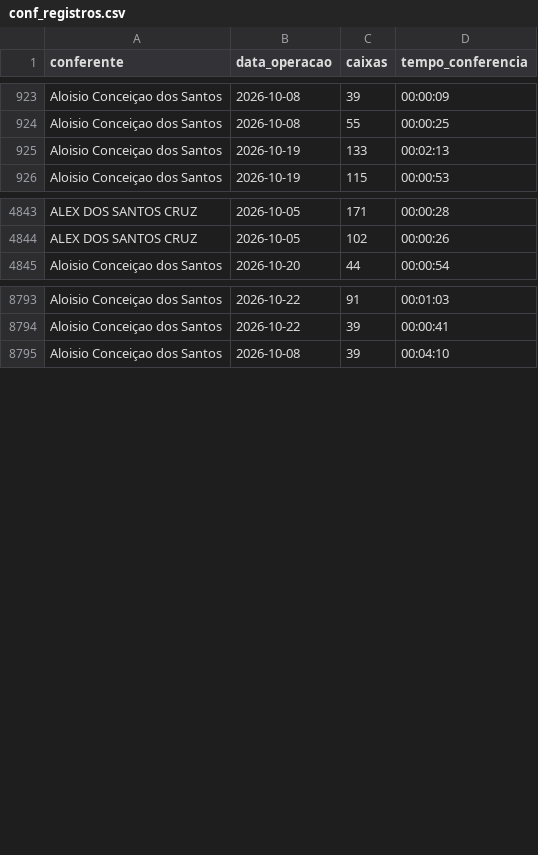
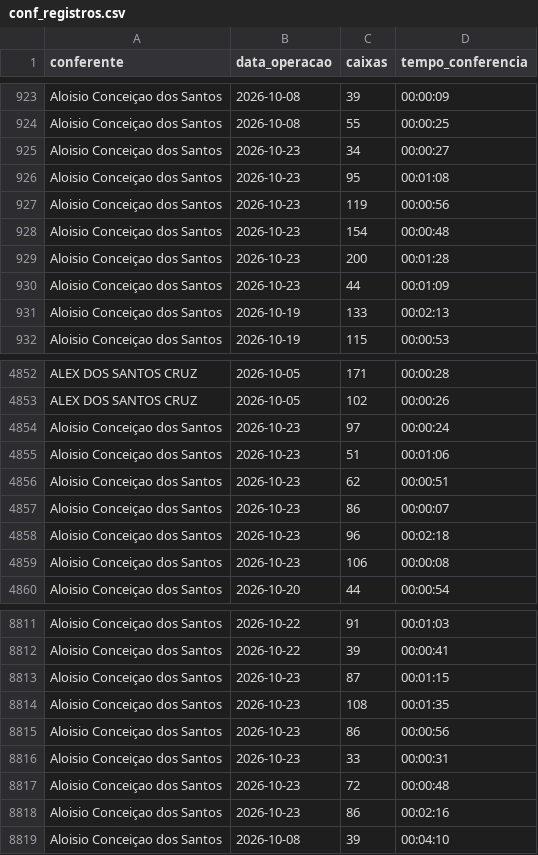
Before and after one commit to diogojfr/report-picking-process, a CSV file: data/conf_registros.csv, drawn as a sheet; only a part is shown, gaps mark what is left out; the diff covers the shown part only; the diff names each change by its address in the sheet, - before the commit and + after, or states it on an @@ line.

```diff
--- a/data/conf_registros.csv
+++ b/data/conf_registros.csv
+row 925: Aloisio Conceiçao dos Santos | 2026-10-23 | 34 | 00:00:27
+row 926: Aloisio Conceiçao dos Santos | 2026-10-23 | 95 | 00:01:08
+row 927: Aloisio Conceiçao dos Santos | 2026-10-23 | 119 | 00:00:56
+row 928: Aloisio Conceiçao dos Santos | 2026-10-23 | 154 | 00:00:48
+row 929: Aloisio Conceiçao dos Santos | 2026-10-23 | 200 | 00:01:28
+row 930: Aloisio Conceiçao dos Santos | 2026-10-23 | 44 | 00:01:09
+row 4854: Aloisio Conceiçao dos Santos | 2026-10-23 | 97 | 00:00:24
+row 4855: Aloisio Conceiçao dos Santos | 2026-10-23 | 51 | 00:01:06
+row 4856: Aloisio Conceiçao dos Santos | 2026-10-23 | 62 | 00:00:51
+row 4857: Aloisio Conceiçao dos Santos | 2026-10-23 | 86 | 00:00:07
+row 4858: Aloisio Conceiçao dos Santos | 2026-10-23 | 96 | 00:02:18
+row 4859: Aloisio Conceiçao dos Santos | 2026-10-23 | 106 | 00:00:08
+row 8813: Aloisio Conceiçao dos Santos | 2026-10-23 | 87 | 00:01:15
+row 8814: Aloisio Conceiçao dos Santos | 2026-10-23 | 108 | 00:01:35
+row 8815: Aloisio Conceiçao dos Santos | 2026-10-23 | 86 | 00:00:56
+row 8816: Aloisio Conceiçao dos Santos | 2026-10-23 | 33 | 00:00:31
+row 8817: Aloisio Conceiçao dos Santos | 2026-10-23 | 72 | 00:00:48
+row 8818: Aloisio Conceiçao dos Santos | 2026-10-23 | 86 | 00:02:16
```
Also changed, not shown: 26 added rows elsewhere in this file, data/caixa_hora.csv, data/tab_duracao_operacao.csv, 7 other files.
